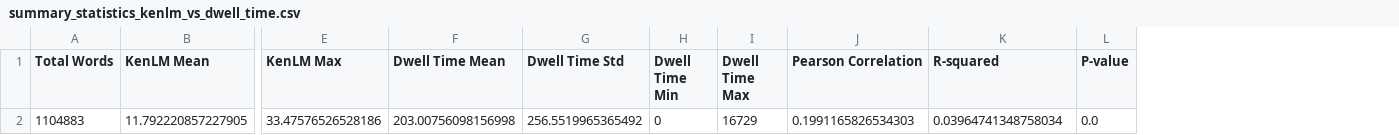
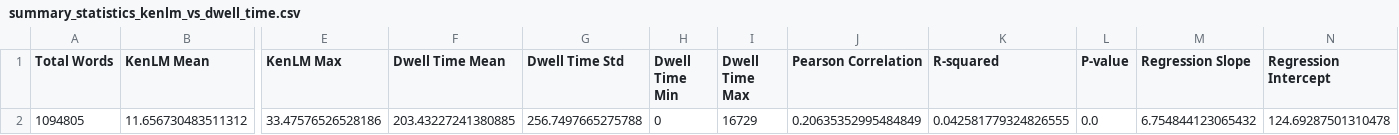
Before and after one commit to AmitHeshes/LCC_project, a CSV file: results_constructed_part1_updated/correlations/summary_statistics_kenlm_vs_dwell_time.csv, drawn as a sheet; only a part is shown, gaps mark what is left out; removed rows and columns are numbered as before the commit, all else as after; rows hold the shown columns only; the diff names each change by its address in the sheet, - before the commit and + after, or states it on an @@ line.

```diff
--- a/results_constructed_part1_updated/correlations/summary_statistics_kenlm_vs_dwell_time.csv
+++ b/results_constructed_part1_updated/correlations/summary_statistics_kenlm_vs_dwell_time.csv
+column M (Regression Slope), empty
+column N (Regression Intercept), empty
-row 2: 1104883 | 11.792220857227905 | 33.47576526528186 | 203.00756098156998 | 256.5519965365492 | 0 | 16729 | 0.1991165826534303 | 0.03964741348758034 | 0.0
+row 2: 1094805 | 11.656730483511312 | 33.47576526528186 | 203.43227241380885 | 256.7497665275788 | 0 | 16729 | 0.20635352995484849 | 0.042581779324826555 | 0.0 | 6.754844123065432 | 124.69287501310478
```
Also changed, not shown: results_constructed_part1_updated/correlations/summary_statistics_pythia_average_vs_dwell_time.csv, results_constructed_part1_updated/correlations/summary_statistics_pythia_sum_vs_dwell_time.csv, 17 other files.
